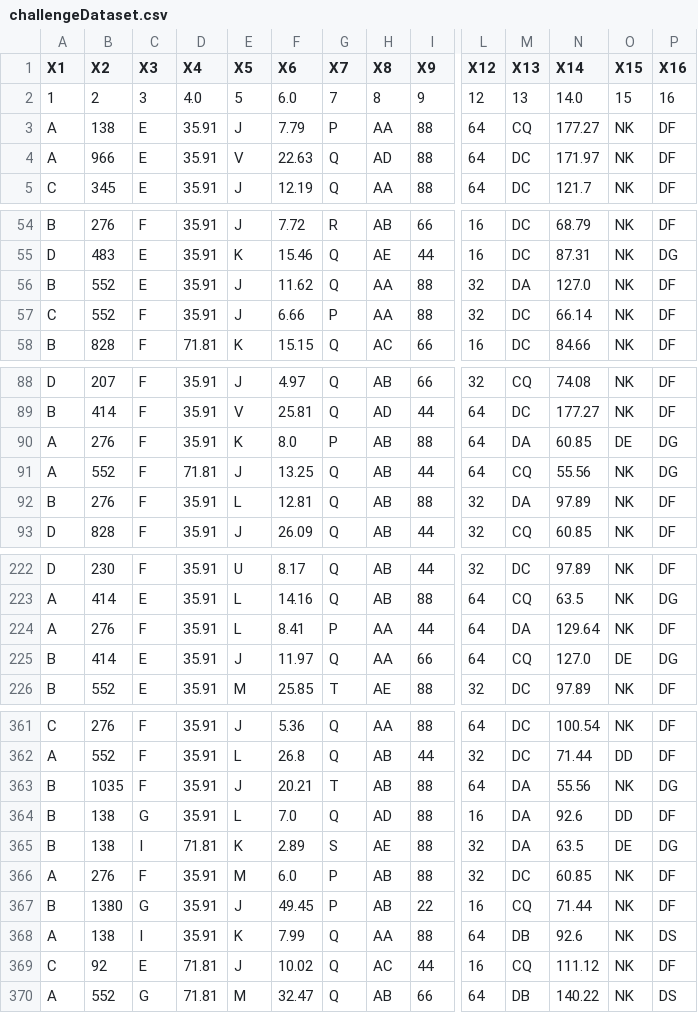
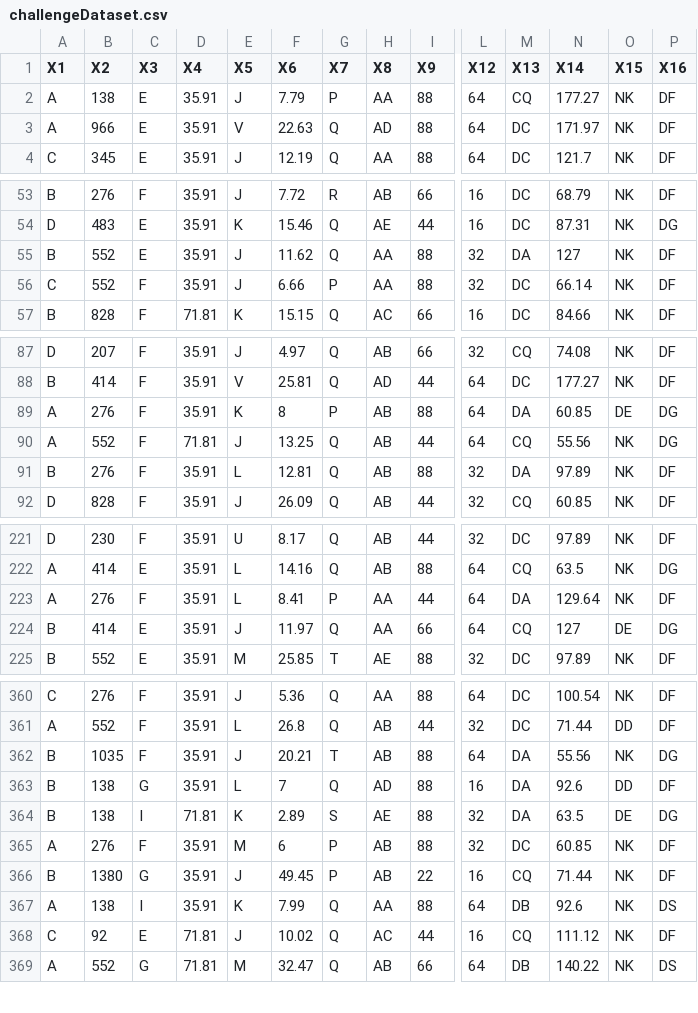
Before and after one commit to ankur-1989/ML-Challenge, a CSV file: data/challengeDataset.csv, drawn as a sheet; only a part is shown, gaps mark what is left out; removed rows and columns are numbered as before the commit, all else as after; rows hold the shown columns only; the diff covers the shown part only; the diff names each change by its address in the sheet, - before the commit and + after, or states it on an @@ line.

```diff
--- a/data/challengeDataset.csv
+++ b/data/challengeDataset.csv
-row 2: 1 | 2 | 3 | 4.0 | 5 | 6.0 | 7 | 8 | 9 | 12 | 13 | 14.0 | 15 | 16
-N55 (X14): 127.0
+N55 (X14): 127
-F89 (X6): 8.0
+F89 (X6): 8
-N224 (X14): 127.0
+N224 (X14): 127
-F363 (X6): 7.0
+F363 (X6): 7
-F365 (X6): 6.0
+F365 (X6): 6
```
Also changed, not shown: 3 edited cells elsewhere in this file, 4 other files.
